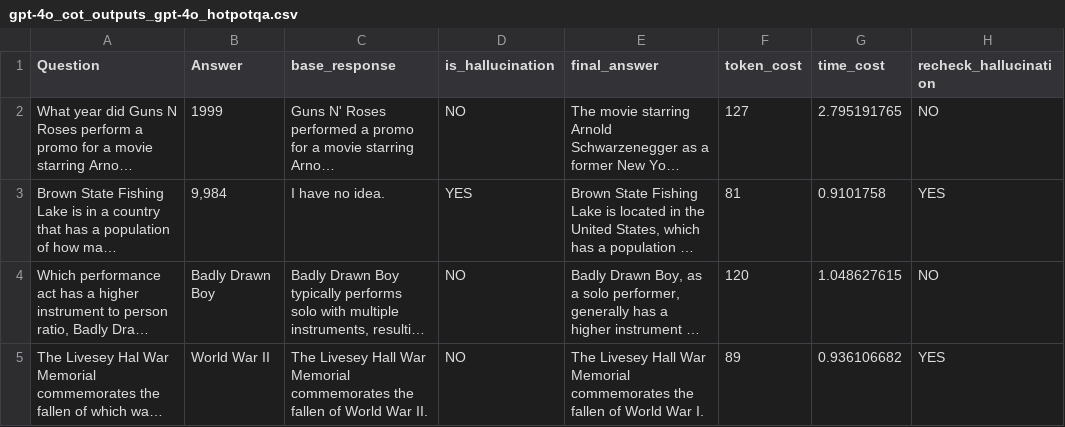
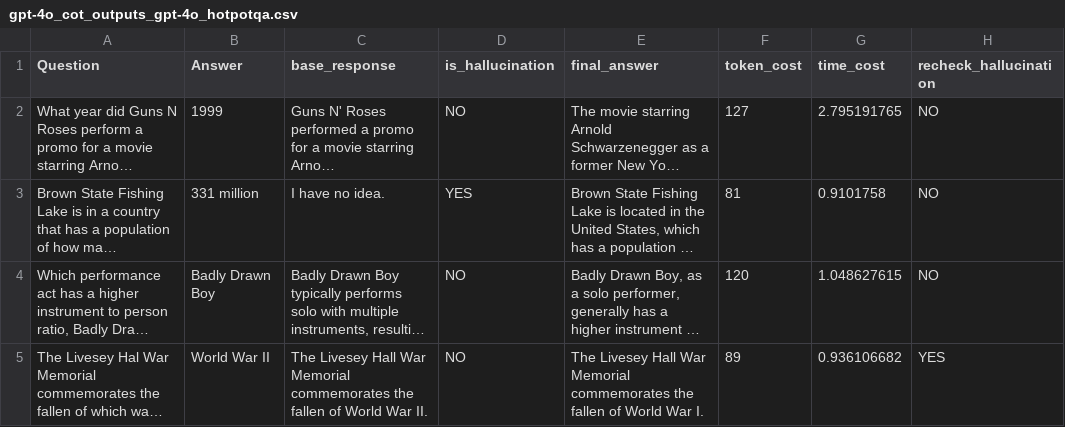
Before and after one commit to zbybr/LLMHalluMiti, a CSV file: gpt-4o/outputs/cot/gpt-4o_cot_outputs_gpt-4o_hotpotqa.csv, drawn as a sheet; only a part is shown; long unchanged cells end in …; the diff covers the shown part only; the diff names each change by its address in the sheet, - before the commit and + after, or states it on an @@ line.

```diff
--- a/gpt-4o/outputs/cot/gpt-4o_cot_outputs_gpt-4o_hotpotqa.csv
+++ b/gpt-4o/outputs/cot/gpt-4o_cot_outputs_gpt-4o_hotpotqa.csv
-B3 (Answer): 9,984
+B3 (Answer): 331 million
-H3 (recheck_hallucination): YES
+H3 (recheck_hallucination): NO
```
Also changed, not shown: 10 edited cells elsewhere in this file, gpt-4o/outputs/cot/gpt-4o_cot_outputs_gpt-4o_dataset20251225_utf8_responses.csv, gpt-4o/outputs/cove/gpt-4o_cove_outputs_gpt-4o_hotpotqa.csv, 10 other files.
